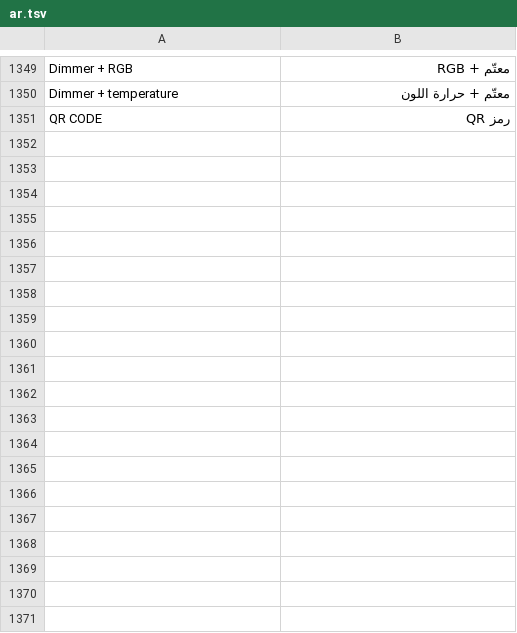
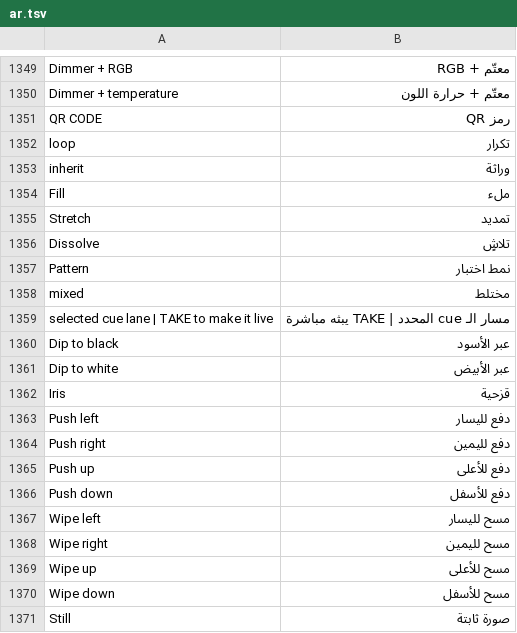
Before and after one commit to Utopian-Academy/Deckboy, a TSV file: data/lang/ar.tsv, drawn as a sheet; only a part is shown, gaps mark what is left out; the diff covers the shown part only; the diff names each change by its address in the sheet, - before the commit and + after, or states it on an @@ line.

```diff
--- a/data/lang/ar.tsv
+++ b/data/lang/ar.tsv
+row 1352: loop | تكرار
+row 1353: inherit | وراثة
+row 1354: Fill | ملء
+row 1355: Stretch | تمديد
+row 1356: Dissolve | تلاشٍ
+row 1357: Pattern | نمط اختبار
+row 1358: mixed | مختلط
+row 1359: selected cue lane | TAKE to make it live | مسار الـ cue المحدد | TAKE يبثه مباشرة
+row 1360: Dip to black | عبر الأسود
+row 1361: Dip to white | عبر الأبيض
+row 1362: Iris | قزحية
+row 1363: Push left | دفع لليسار
+row 1364: Push right | دفع لليمين
+row 1365: Push up | دفع للأعلى
+row 1366: Push down | دفع للأسفل
+row 1367: Wipe left | مسح لليسار
+row 1368: Wipe right | مسح لليمين
+row 1369: Wipe up | مسح للأعلى
+row 1370: Wipe down | مسح للأسفل
+row 1371: Still | صورة ثابتة
```
Also changed, not shown: 11 added rows elsewhere in this file, data/lang/bg.tsv, data/lang/el.tsv, 21 other files.
